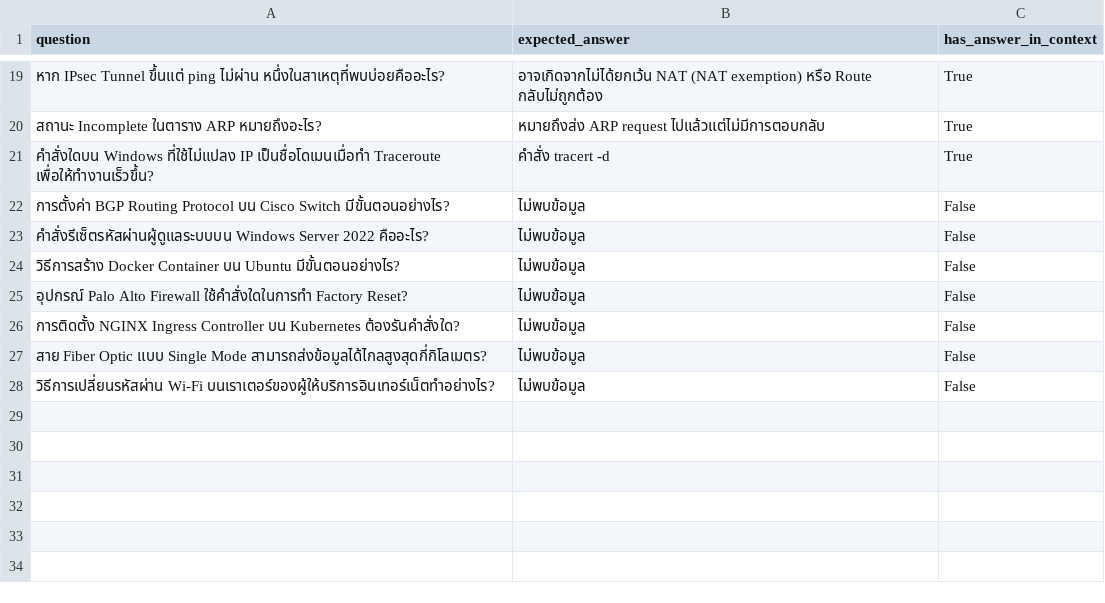
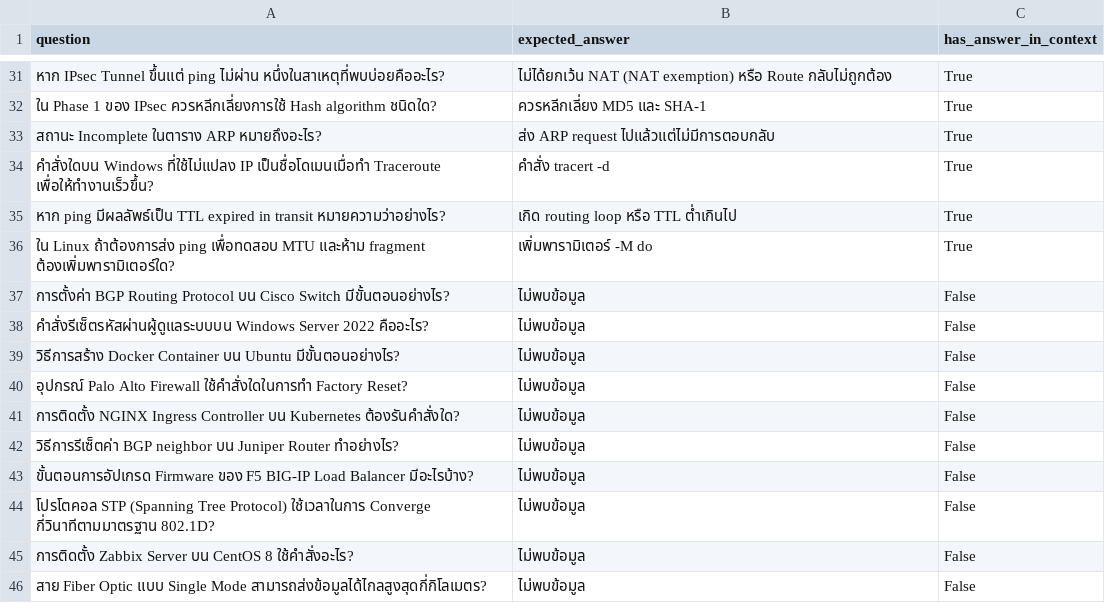
Before and after one commit to TawanBBT02/Network-Sysadmin-Assistant, a CSV file: test_questions.csv, drawn as a sheet; only a part is shown, gaps mark what is left out; the diff covers the shown part only.

```diff
--- a/test_questions.csv
+++ b/test_questions.csv
@@ -19,4 +31,7 @@ question,expected_answer,has_answer_in_context
-"หาก IPsec Tunnel ขึ้นแต่ ping ไม่ผ่าน หนึ่งในสาเหตุที่พบบ่อยคืออะไร?","อาจเกิดจากไม่ได้ยกเว้น NAT (NAT exemption) หรือ Route กลับไม่ถูกต้อง",True
-"สถานะ Incomplete ในตาราง ARP หมายถึงอะไร?","หมายถึงส่ง ARP request ไปแล้วแต่ไม่มีการตอบกลับ",True
+"หาก IPsec Tunnel ขึ้นแต่ ping ไม่ผ่าน หนึ่งในสาเหตุที่พบบ่อยคืออะไร?","ไม่ได้ยกเว้น NAT (NAT exemption) หรือ Route กลับไม่ถูกต้อง",True
+"ใน Phase 1 ของ IPsec ควรหลีกเลี่ยงการใช้ Hash algorithm ชนิดใด?","ควรหลีกเลี่ยง MD5 และ SHA-1",True
+"สถานะ Incomplete ในตาราง ARP หมายถึงอะไร?","ส่ง ARP request ไปแล้วแต่ไม่มีการตอบกลับ",True
 "คำสั่งใดบน Windows ที่ใช้ไม่แปลง IP เป็นชื่อโดเมนเมื่อทำ Traceroute เพื่อให้ทำงานเร็วขึ้น?","คำสั่ง tracert -d",True
+"หาก ping มีผลลัพธ์เป็น TTL expired in transit หมายความว่าอย่างไร?","เกิด routing loop หรือ TTL ต่ำเกินไป",True
+"ใน Linux ถ้าต้องการส่ง ping เพื่อทดสอบ MTU และห้าม fragment ต้องเพิ่มพารามิเตอร์ใด?","เพิ่มพารามิเตอร์ -M do",True
 "การตั้งค่า BGP Routing Protocol บน Cisco Switch มีขั้นตอนอย่างไร?","ไม่พบข้อมูล",False
@@ -26,3 +41,6 @@ question,expected_answer,has_answer_in_context
 "การติดตั้ง NGINX Ingress Controller บน Kubernetes ต้องรันคำสั่งใด?","ไม่พบข้อมูล",False
+"วิธีการรีเซ็ตค่า BGP neighbor บน Juniper Router ทำอย่างไร?","ไม่พบข้อมูล",False
+"ขั้นตอนการอัปเกรด Firmware ของ F5 BIG-IP Load Balancer มีอะไรบ้าง?","ไม่พบข้อมูล",False
+"โปรโตคอล STP (Spanning Tree Protocol) ใช้เวลาในการ Converge กี่วินาทีตามมาตรฐาน 802.1D?","ไม่พบข้อมูล",False
+"การติดตั้ง Zabbix Server บน CentOS 8 ใช้คำสั่งอะไร?","ไม่พบข้อมูล",False
 "สาย Fiber Optic แบบ Single Mode สามารถส่งข้อมูลได้ไกลสูงสุดกี่กิโลเมตร?","ไม่พบข้อมูล",False
-"วิธีการเปลี่ยนรหัสผ่าน Wi-Fi บนเราเตอร์ของผู้ให้บริการอินเทอร์เน็ตทำอย่างไร?","ไม่พบข้อมูล",False
```
Also changed, not shown: 12 added rows and 2 edited cells elsewhere in this file, 1 other file.
